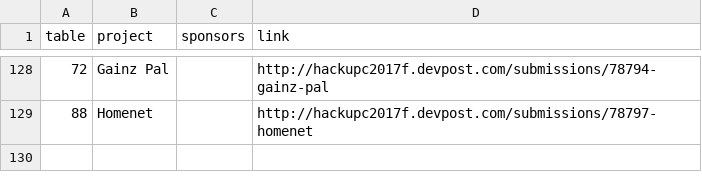
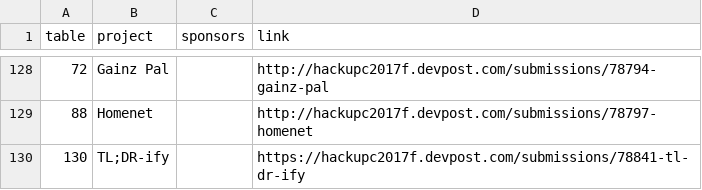
Before and after one commit to hackupc/expo, a CSV file: data/data_full.csv, drawn as a sheet; only a part is shown, gaps mark what is left out.

```diff
--- a/data/data_full.csv
+++ b/data/data_full.csv
@@ -129 +129,2 @@ table,project,sponsors,link
 88,Homenet,,http://hackupc2017f.devpost.com/submissions/78797-homenet
+130,TL;DR-ify,,https://hackupc2017f.devpost.com/submissions/78841-tl-dr-ify
```
Also changed, not shown: 1 other file.
